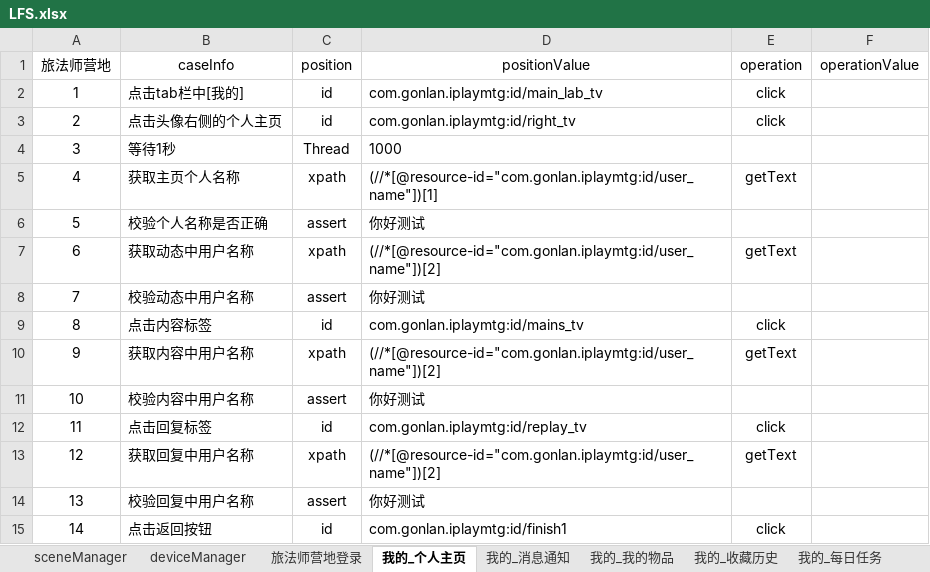
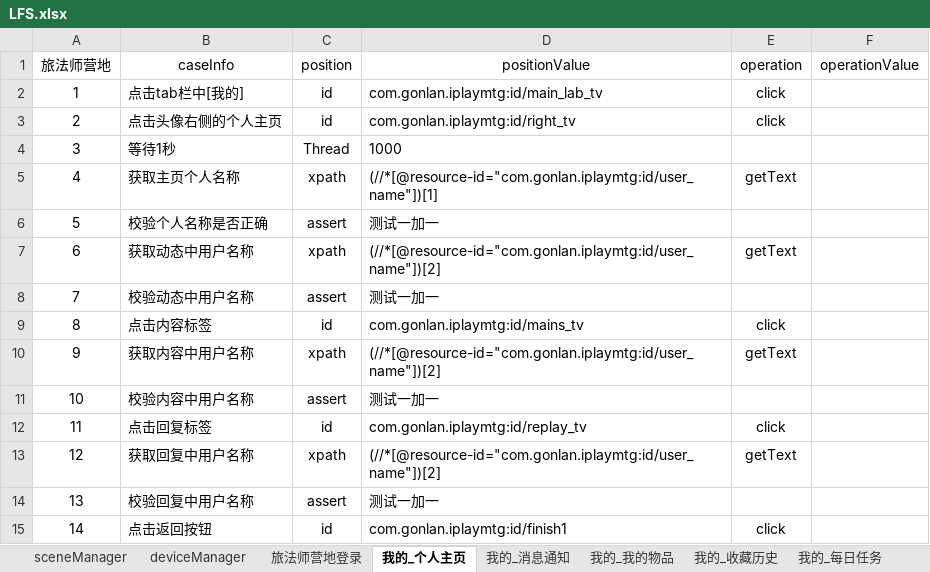
Before and after one commit to 100400824/gaea, an Excel workbook: LFS.xlsx, sheet 我的_个人主页, drawn as a sheet; values as stored, in another font and other column widths than the file's, no borders; the diff names each change by its address in the sheet, - before the commit and + after, or states it on an @@ line.

```diff
--- a/LFS.xlsx (sheet 我的_个人主页)
+++ b/LFS.xlsx (sheet 我的_个人主页)
-D6 (positionValue): 你好测试
+D6 (positionValue): 测试一加一
-D8 (positionValue): 你好测试
+D8 (positionValue): 测试一加一
-D11 (positionValue): 你好测试
+D11 (positionValue): 测试一加一
-D14 (positionValue): 你好测试
+D14 (positionValue): 测试一加一
```
Also changed, not shown: sheet 旅法师营地登录, sheet sceneManager, sheet 我的_草稿箱, other sheet tabs, 7 other files.
